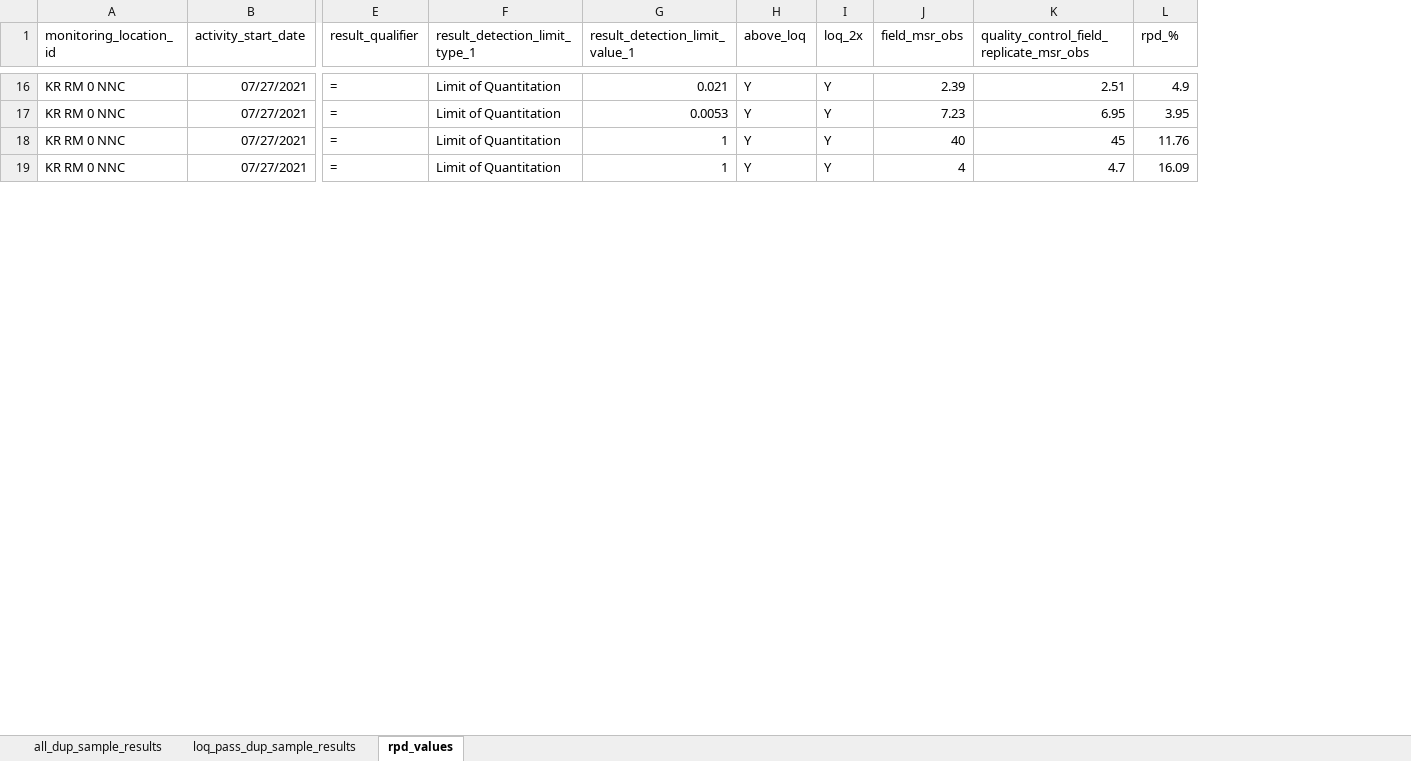
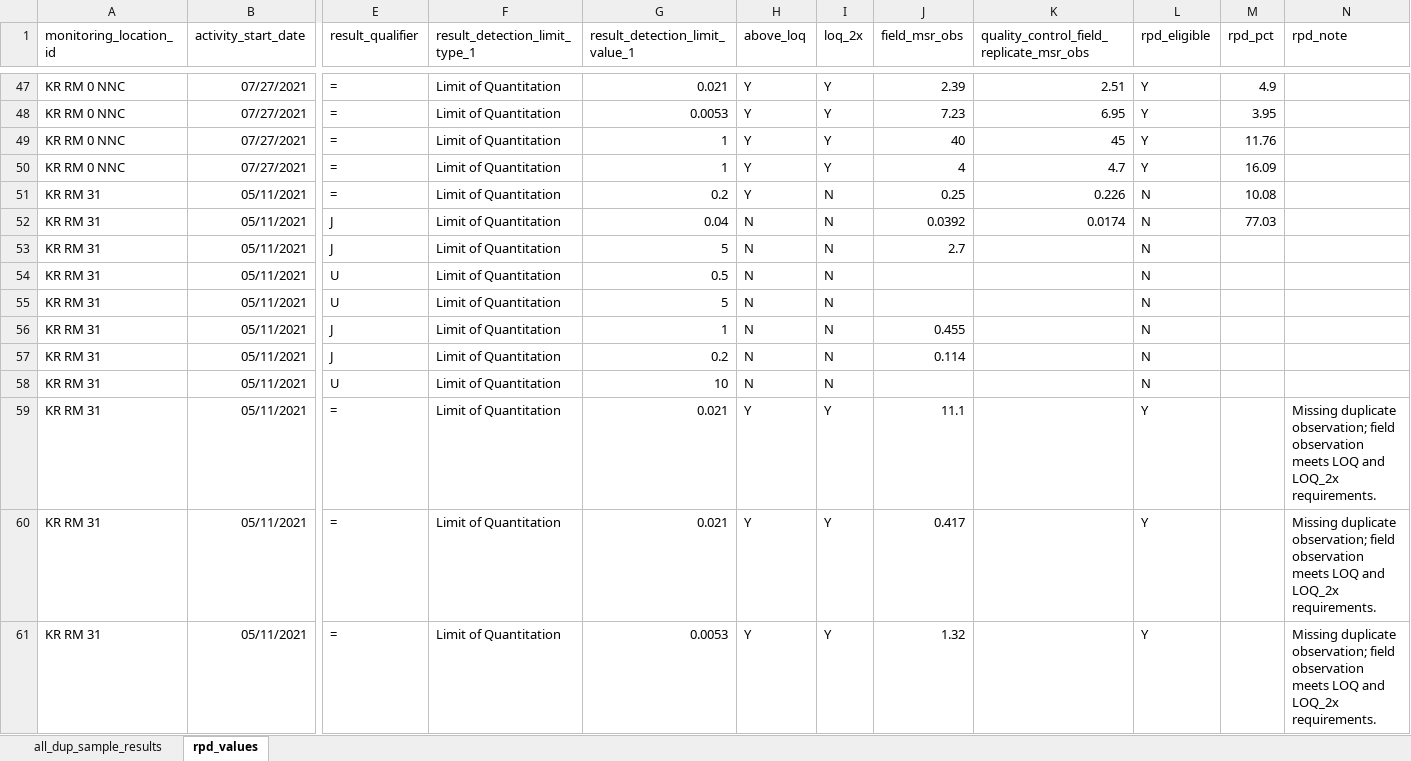
Before and after one commit to Kenai-Watershed-Forum/kenai-river-wqx-report, an Excel workbook: other/output/field_qa_qc_data/rpd_calcs_2021.xlsx, sheet rpd_values, drawn as a sheet; only a part is shown, gaps mark what is left out; values as stored, in another font and other column widths than the file's, no borders; addresses are those after the commit; rows hold the shown columns only; the diff covers the shown part only; the diff names each change by its address in the sheet, - before the commit and + after, or states it on an @@ line.

```diff
--- a/other/output/field_qa_qc_data/rpd_calcs_2021.xlsx (sheet rpd_values)
+++ b/other/output/field_qa_qc_data/rpd_calcs_2021.xlsx (sheet rpd_values)
-sheet tab: loq_pass_dup_sample_results
+column L (rpd_eligible), rows 47-50: all Y
+column N (rpd_note), empty
-M1: rpd_%
+M1: rpd_pct
+row 51: KR RM 31 | 05/11/2021 | = | Limit of Quantitation | 0.2 | Y | N | 0.25 | 0.226 | N | 10.08
+row 52: KR RM 31 | 05/11/2021 | J | Limit of Quantitation | 0.04 | N | N | 0.0392 | 0.0174 | N | 77.03
+row 53: KR RM 31 | 05/11/2021 | J | Limit of Quantitation | 5 | N | N | 2.7 |  | N
+row 54: KR RM 31 | 05/11/2021 | U | Limit of Quantitation | 0.5 | N | N |  |  | N
+row 55: KR RM 31 | 05/11/2021 | U | Limit of Quantitation | 5 | N | N |  |  | N
+row 56: KR RM 31 | 05/11/2021 | J | Limit of Quantitation | 1 | N | N | 0.455 |  | N
+row 57: KR RM 31 | 05/11/2021 | J | Limit of Quantitation | 0.2 | N | N | 0.114 |  | N
+row 58: KR RM 31 | 05/11/2021 | U | Limit of Quantitation | 10 | N | N |  |  | N
+row 59: KR RM 31 | 05/11/2021 | = | Limit of Quantitation | 0.021 | Y | Y | 11.1 |  | Y |  | Missing duplicate observation; field observation meets LOQ and LOQ_2x requirements.
+row 60: KR RM 31 | 05/11/2021 | = | Limit of Quantitation | 0.021 | Y | Y | 0.417 |  | Y |  | Missing duplicate observation; field observation meets LOQ and LOQ_2x requirements.
+row 61: KR RM 31 | 05/11/2021 | = | Limit of Quantitation | 0.0053 | Y | Y | 1.32 |  | Y |  | Missing duplicate observation; field observation meets LOQ and LOQ_2x requirements.
```
Also changed, not shown: 37 added rows elsewhere in this sheet, other/input/AQWMS/sample_type_abbreviations.xlsx, other/input/AQWMS/sgs_site_names_matching_table.xlsx, 4 other files.
